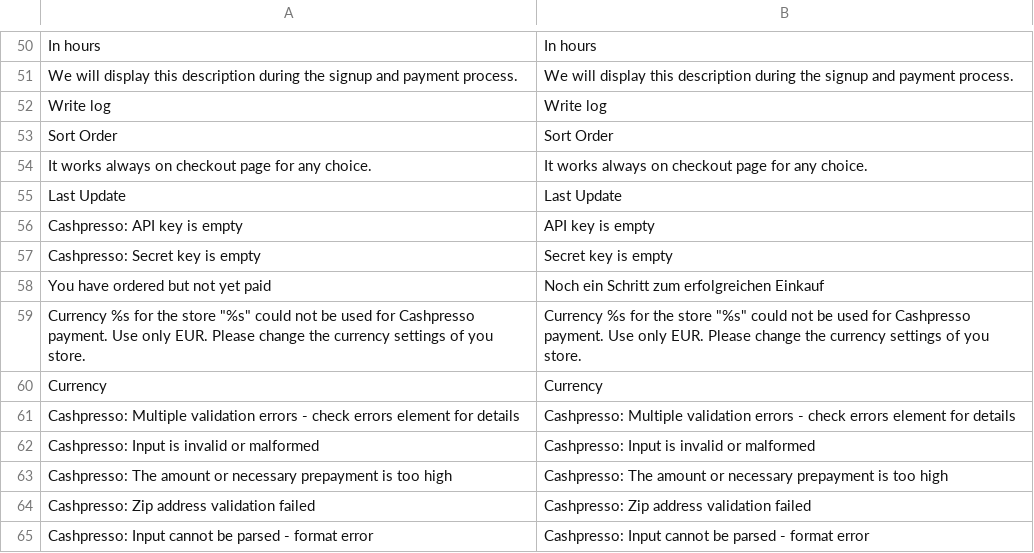
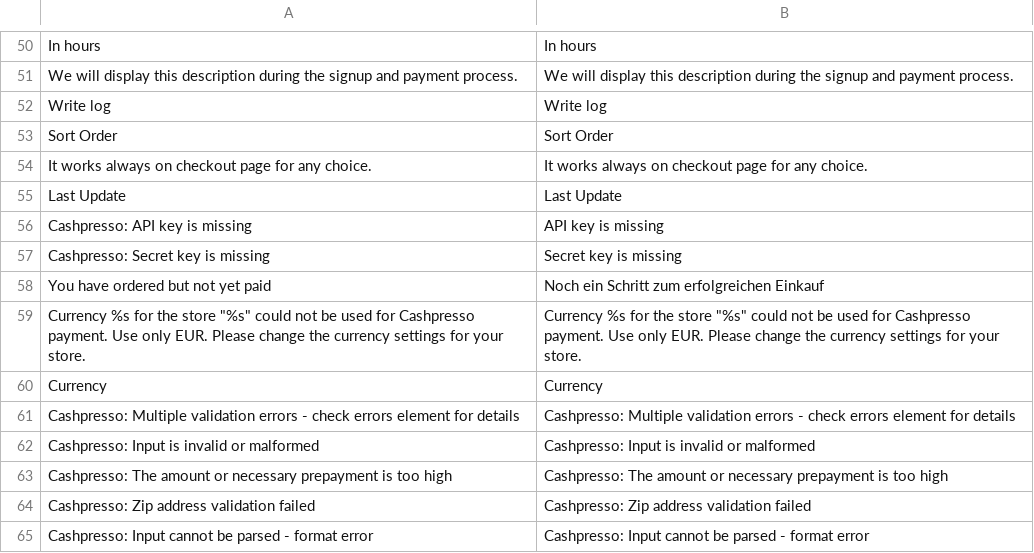
Before and after one commit to credi2/plugins-magento-1, a CSV file: src/app/locale/de_DE/LimeSoda_Cashpresso.csv, drawn as a sheet; only a part is shown, gaps mark what is left out; removed rows and columns are numbered as before the commit, all else as after; the diff names each change by its address in the sheet, - before the commit and + after, or states it on an @@ line.

```diff
--- a/src/app/locale/de_DE/LimeSoda_Cashpresso.csv
+++ b/src/app/locale/de_DE/LimeSoda_Cashpresso.csv
-row 56: Cashpresso: API key is empty | API key is empty
-row 57: Cashpresso: Secret key is empty | Secret key is empty
+row 56: Cashpresso: API key is missing | API key is missing
+row 57: Cashpresso: Secret key is missing | Secret key is missing
-A59: …currency settings of you store.
+A59: …currency settings for your store.
-B59: …currency settings of you store.
+B59: …currency settings for your store.
```
Also changed, not shown: 8 other files.
